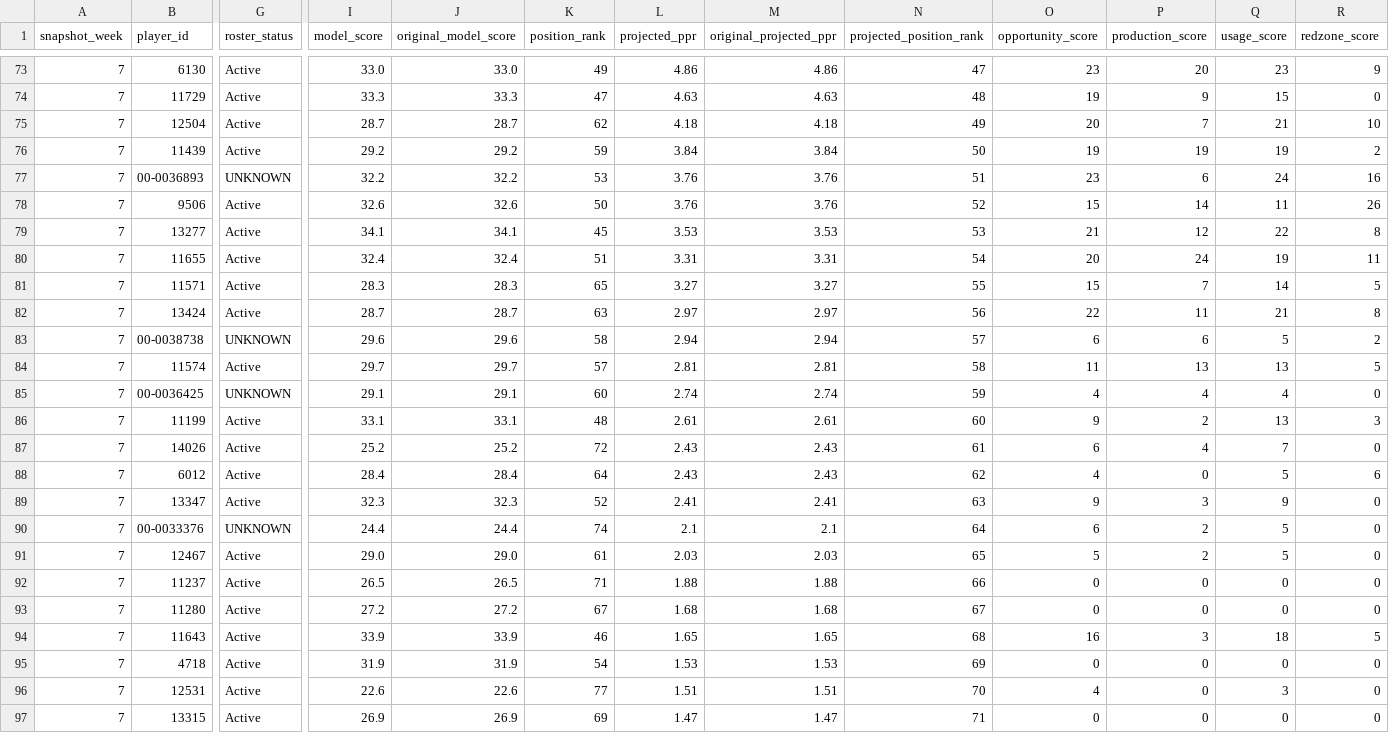
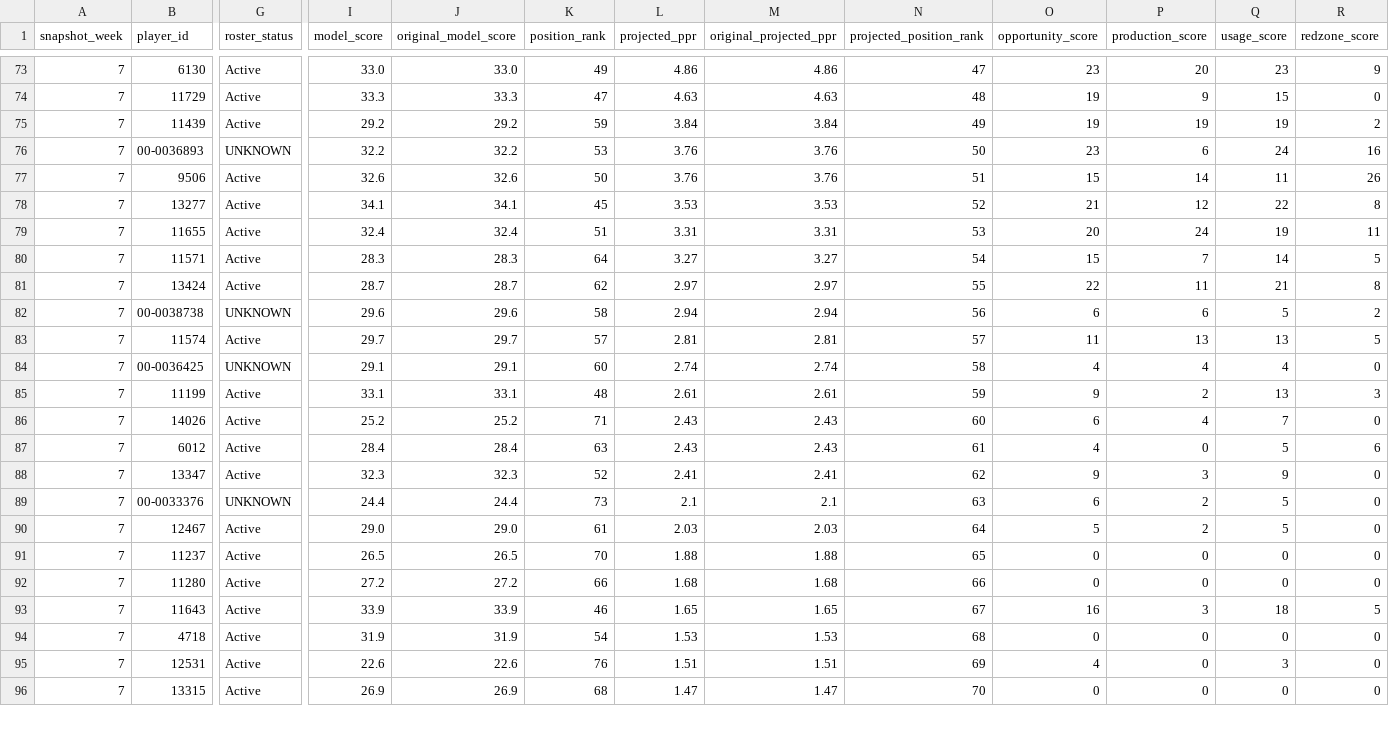
Before and after one commit to egarza2424/Data-Daddy, a CSV file: projection-model/2026-week7-ppr-projections.csv, drawn as a sheet; only a part is shown, gaps mark what is left out; removed rows and columns are numbered as before the commit, all else as after; rows hold the shown columns only; the diff covers the shown part only; the diff names each change by its address in the sheet, - before the commit and + after, or states it on an @@ line.

```diff
--- a/projection-model/2026-week7-ppr-projections.csv
+++ b/projection-model/2026-week7-ppr-projections.csv
-row 75: 7 | 12504 | Active | 28.7 | 28.7 | 62 | 4.18 | 4.18 | 49 | 20 | 7 | 21 | 10
-N75 (projected_position_rank): 50
+N75 (projected_position_rank): 49
-N76 (projected_position_rank): 51
+N76 (projected_position_rank): 50
-N77 (projected_position_rank): 52
+N77 (projected_position_rank): 51
-N78 (projected_position_rank): 53
+N78 (projected_position_rank): 52
-N79 (projected_position_rank): 54
+N79 (projected_position_rank): 53
-K80 (position_rank): 65
+K80 (position_rank): 64
-N80 (projected_position_rank): 55
+N80 (projected_position_rank): 54
-K81 (position_rank): 63
+K81 (position_rank): 62
-N81 (projected_position_rank): 56
+N81 (projected_position_rank): 55
-N82 (projected_position_rank): 57
+N82 (projected_position_rank): 56
-N83 (projected_position_rank): 58
+N83 (projected_position_rank): 57
-N84 (projected_position_rank): 59
+N84 (projected_position_rank): 58
-N85 (projected_position_rank): 60
+N85 (projected_position_rank): 59
-K86 (position_rank): 72
+K86 (position_rank): 71
-N86 (projected_position_rank): 61
+N86 (projected_position_rank): 60
-K87 (position_rank): 64
+K87 (position_rank): 63
-N87 (projected_position_rank): 62
+N87 (projected_position_rank): 61
-N88 (projected_position_rank): 63
+N88 (projected_position_rank): 62
-K89 (position_rank): 74
+K89 (position_rank): 73
-N89 (projected_position_rank): 64
+N89 (projected_position_rank): 63
-N90 (projected_position_rank): 65
+N90 (projected_position_rank): 64
-K91 (position_rank): 71
+K91 (position_rank): 70
-N91 (projected_position_rank): 66
+N91 (projected_position_rank): 65
-K92 (position_rank): 67
+K92 (position_rank): 66
-N92 (projected_position_rank): 67
+N92 (projected_position_rank): 66
-N93 (projected_position_rank): 68
+N93 (projected_position_rank): 67
-N94 (projected_position_rank): 69
+N94 (projected_position_rank): 68
-K95 (position_rank): 77
+K95 (position_rank): 76
-N95 (projected_position_rank): 70
+N95 (projected_position_rank): 69
-K96 (position_rank): 69
+K96 (position_rank): 68
-N96 (projected_position_rank): 71
+N96 (projected_position_rank): 70
```
Also changed, not shown: 22 edited cells elsewhere in this file, projection-model/validation/2024-rb-absence-retention-backtest.csv, projection-model/validation/2026-week7-pending-injury-verification.csv, 5 other files.
